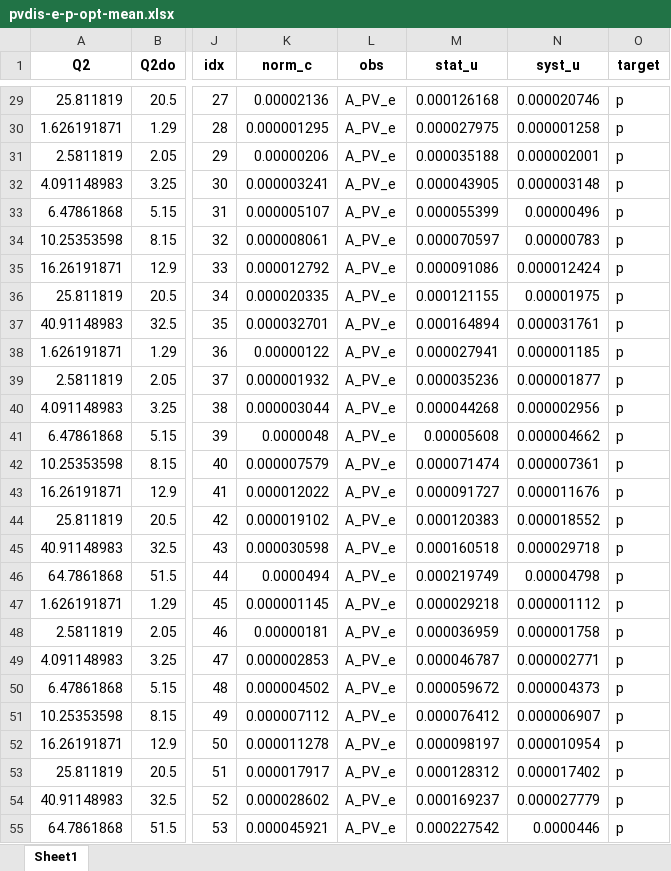
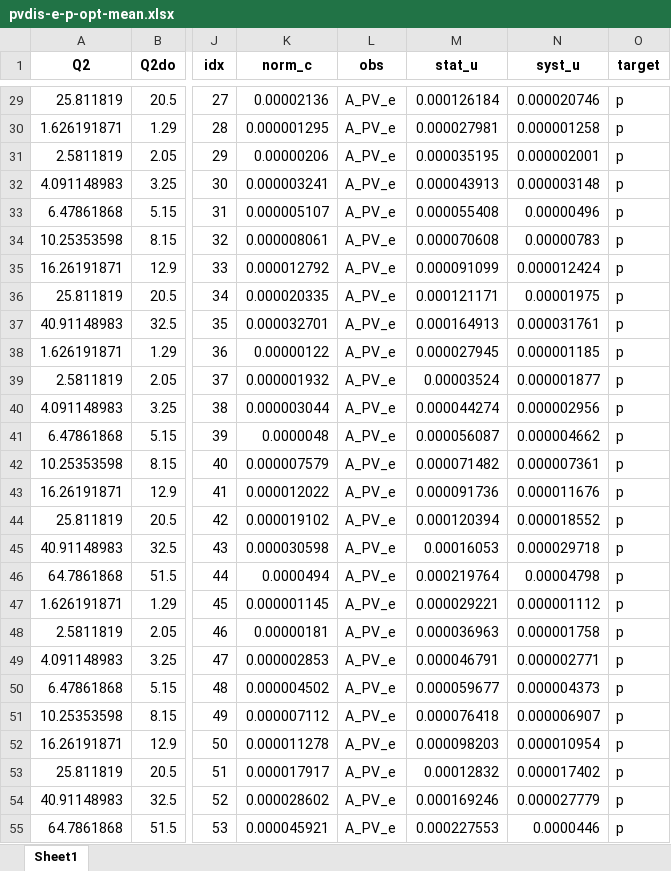
Before and after one commit to QCDHUB/analysis-pvdis, an Excel workbook: results/step22/sim/pvdis-e-p-opt-mean.xlsx, sheet Sheet1, drawn as a sheet; only a part is shown, gaps mark what is left out; values as stored, in another font and other column widths than the file's, no borders; the diff covers the shown part only; the diff names each change by its address in the sheet, - before the commit and + after, or states it on an @@ line.

```diff
--- a/results/step22/sim/pvdis-e-p-opt-mean.xlsx (sheet Sheet1)
+++ b/results/step22/sim/pvdis-e-p-opt-mean.xlsx (sheet Sheet1)
-M29 (stat_u): 0.000126168
+M29 (stat_u): 0.000126184
-M30 (stat_u): 0.000027975
+M30 (stat_u): 0.000027981
-M31 (stat_u): 0.000035188
+M31 (stat_u): 0.000035195
-M32 (stat_u): 0.000043905
+M32 (stat_u): 0.000043913
-M33 (stat_u): 0.000055399
+M33 (stat_u): 0.000055408
-M34 (stat_u): 0.000070597
+M34 (stat_u): 0.000070608
-M35 (stat_u): 0.000091086
+M35 (stat_u): 0.000091099
-M36 (stat_u): 0.000121155
+M36 (stat_u): 0.000121171
-M37 (stat_u): 0.000164894
+M37 (stat_u): 0.000164913
-M38 (stat_u): 0.000027941
+M38 (stat_u): 0.000027945
-M39 (stat_u): 0.000035236
+M39 (stat_u): 0.00003524
-M40 (stat_u): 0.000044268
+M40 (stat_u): 0.000044274
-M41 (stat_u): 0.00005608
+M41 (stat_u): 0.000056087
-M42 (stat_u): 0.000071474
+M42 (stat_u): 0.000071482
-M43 (stat_u): 0.000091727
+M43 (stat_u): 0.000091736
-M44 (stat_u): 0.000120383
+M44 (stat_u): 0.000120394
-M45 (stat_u): 0.000160518
+M45 (stat_u): 0.00016053
-M46 (stat_u): 0.000219749
+M46 (stat_u): 0.000219764
-M47 (stat_u): 0.000029218
+M47 (stat_u): 0.000029221
-M48 (stat_u): 0.000036959
+M48 (stat_u): 0.000036963
-M49 (stat_u): 0.000046787
+M49 (stat_u): 0.000046791
-M50 (stat_u): 0.000059672
+M50 (stat_u): 0.000059677
-M51 (stat_u): 0.000076412
+M51 (stat_u): 0.000076418
-M52 (stat_u): 0.000098197
+M52 (stat_u): 0.000098203
-M53 (stat_u): 0.000128312
+M53 (stat_u): 0.00012832
-M54 (stat_u): 0.000169237
+M54 (stat_u): 0.000169246
-M55 (stat_u): 0.000227542
+M55 (stat_u): 0.000227553
```
Also changed, not shown: 452 edited cells elsewhere in this sheet, results/step22/sim/pvdis-e-d-opt-mean.xlsx, 7 other files.
